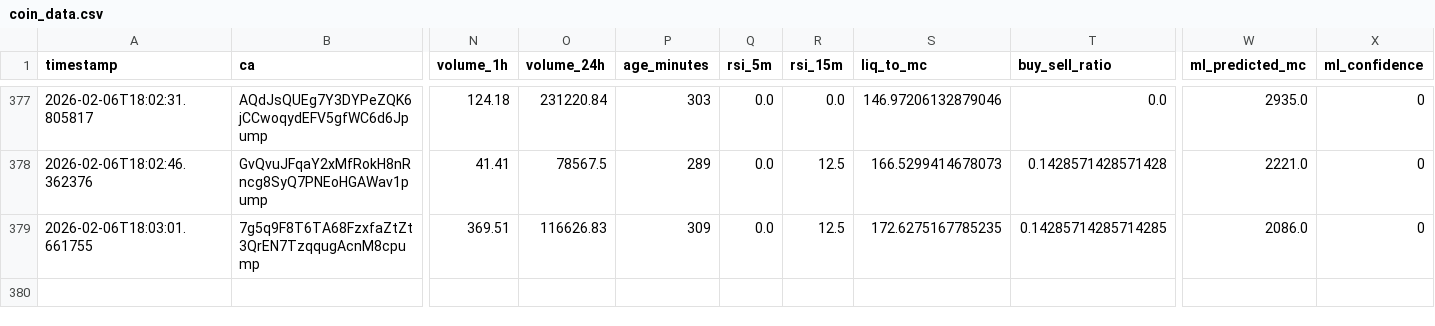
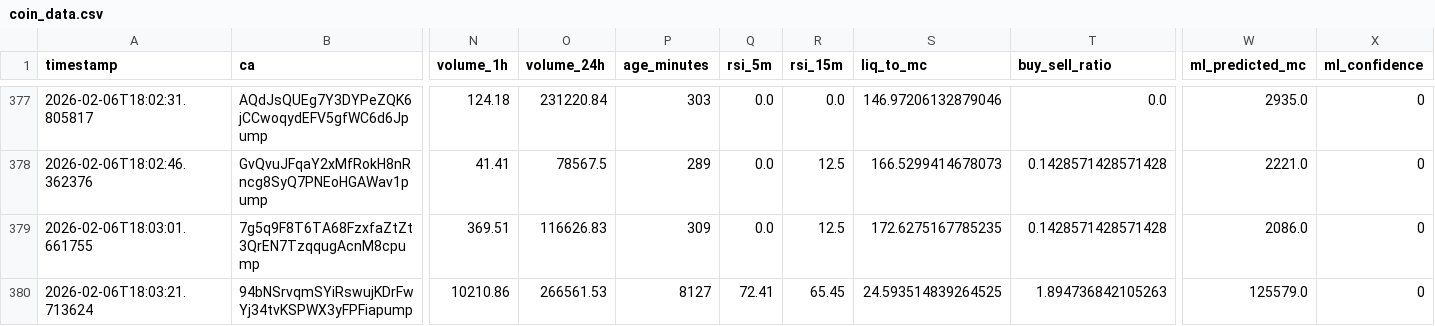
Before and after one commit to chandanm-cpu/meme-trading-tool, a CSV file: coin_data.csv, drawn as a sheet; only a part is shown, gaps mark what is left out; rows hold the shown columns only; the diff names each change by its address in the sheet, - before the commit and + after, or states it on an @@ line.

Commit message:
update data

```diff
--- a/coin_data.csv
+++ b/coin_data.csv
-T379 (buy_sell_ratio): 0.14285714285714285
+T379 (buy_sell_ratio): 0.1428571428571428
+row 380: 2026-02-06T18:03:21.713624 | 94bNSrvqmSYiRswujKDrFwYj34tvKSPWX3yFPFiapump | 10210.86 | 266561.53 | 8127 | 72.41 | 65.45 | 24.593514839264525 | 1.894736842105263 | 125579.0 | 0
```
